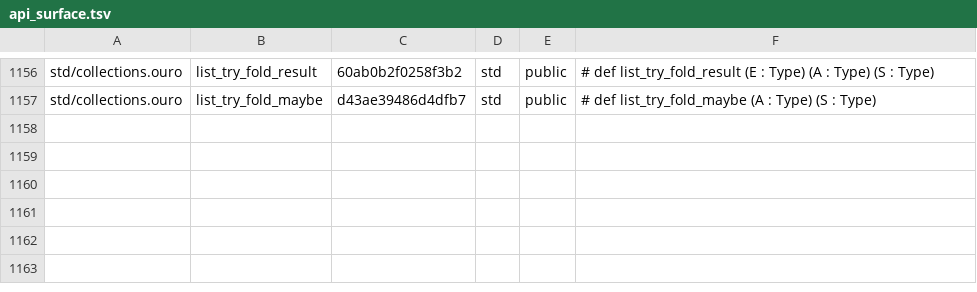
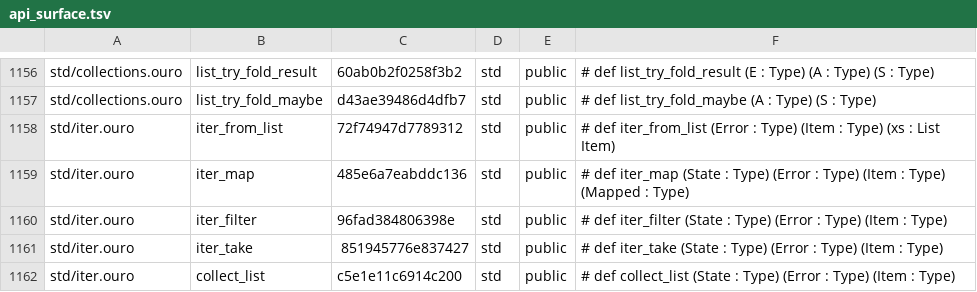
Before and after one commit to eluvane/ouro, a TSV file: quality/api_surface.tsv, drawn as a sheet; only a part is shown, gaps mark what is left out.

Commit message:
Add lazy iterators with bounded collection

```diff
--- a/quality/api_surface.tsv
+++ b/quality/api_surface.tsv
@@ -1157 +1157,6 @@ std/collections.ouro	list_try_fold_result	60ab0b2f0258f3b2	std	public	# def list
 std/collections.ouro	list_try_fold_maybe	d43ae39486d4dfb7	std	public	# def list_try_fold_maybe (A : Type) (S : Type)
+std/iter.ouro	iter_from_list	72f74947d7789312	std	public	# def iter_from_list (Error : Type) (Item : Type) (xs : List Item)
+std/iter.ouro	iter_map	485e6a7eabddc136	std	public	# def iter_map (State : Type) (Error : Type) (Item : Type) (Mapped : Type)
+std/iter.ouro	iter_filter	96fad384806398e	std	public	# def iter_filter (State : Type) (Error : Type) (Item : Type)
+std/iter.ouro	iter_take	851945776e837427	std	public	# def iter_take (State : Type) (Error : Type) (Item : Type)
+std/iter.ouro	collect_list	c5e1e11c6914c200	std	public	# def collect_list (State : Type) (Error : Type) (Item : Type)
```
Also changed, not shown: 5 other files.
